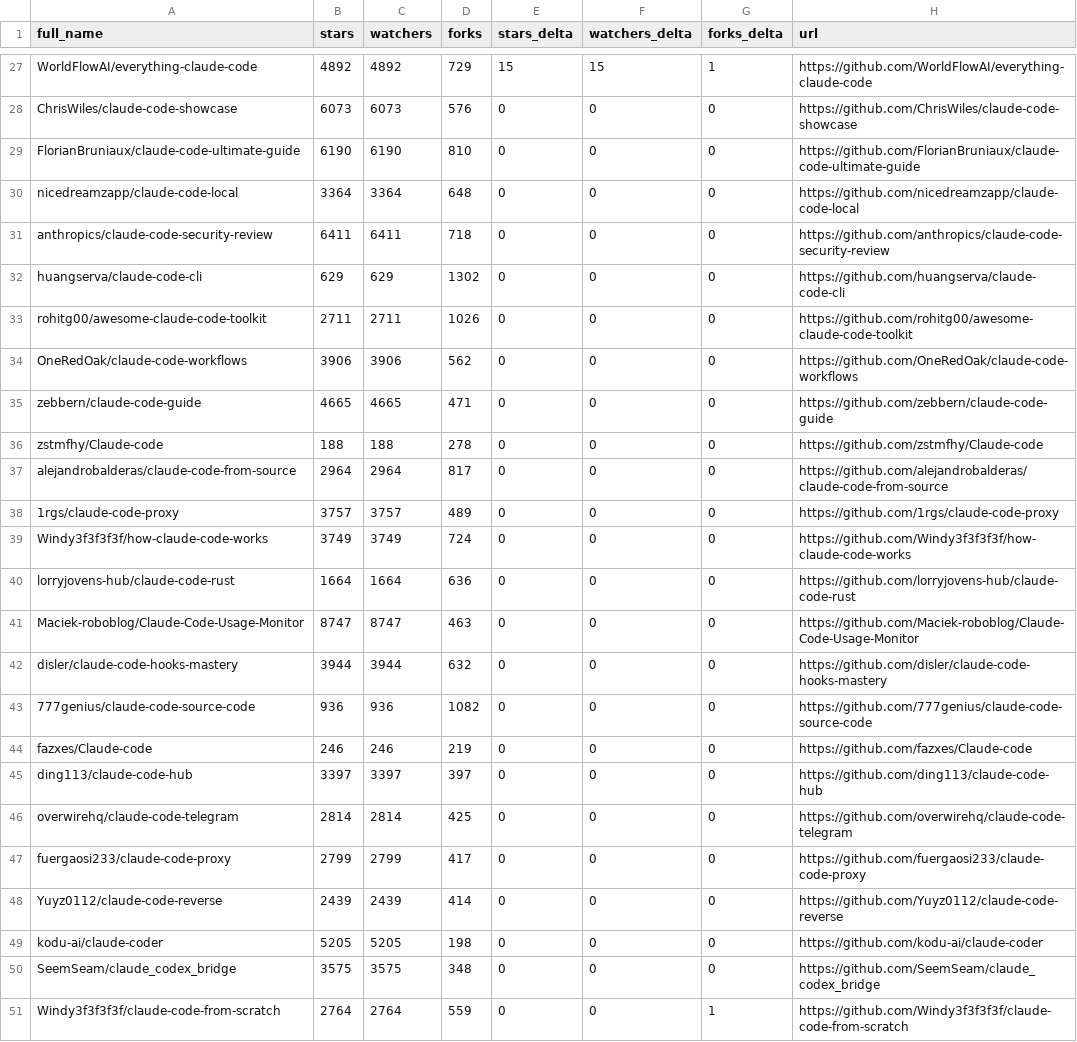
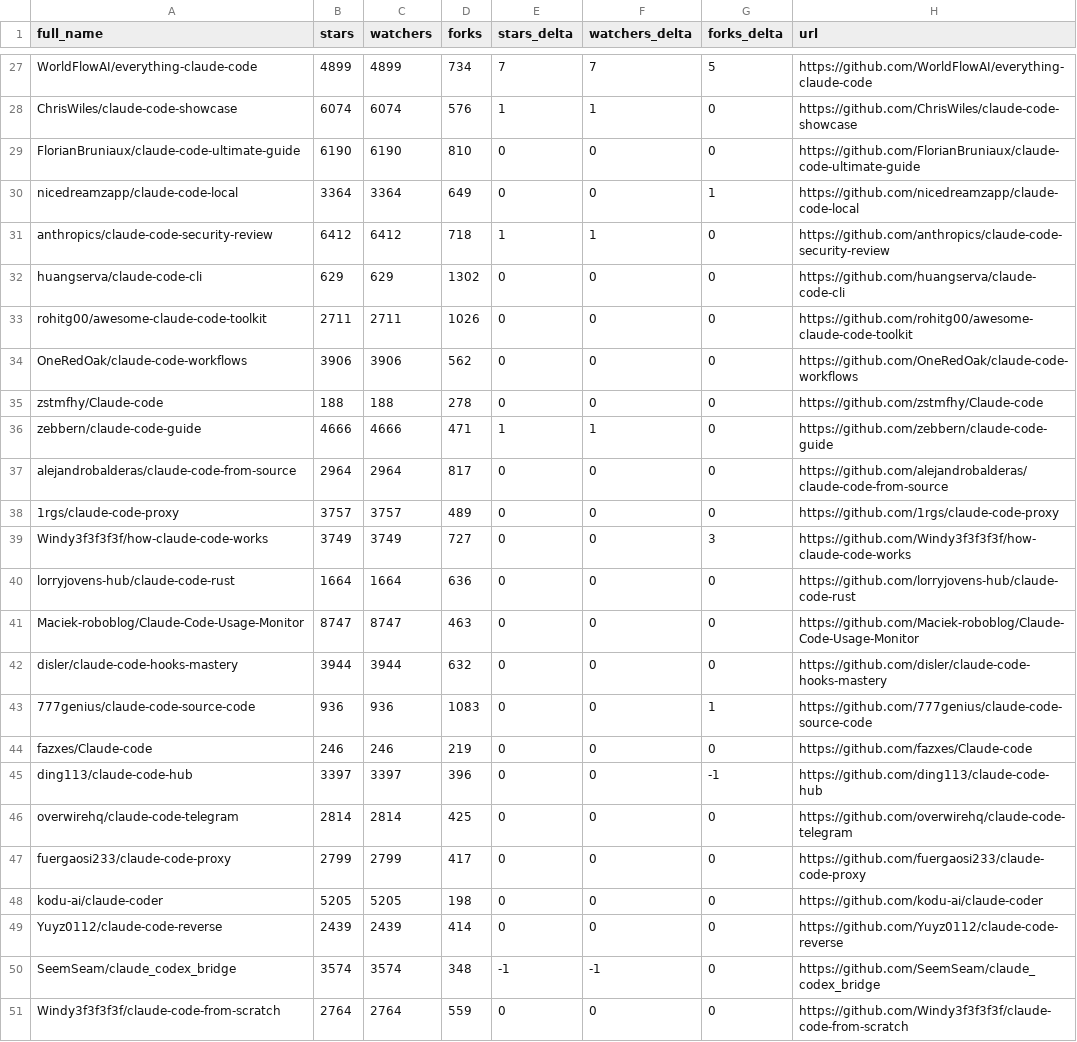
Before and after one commit to rohitbhintade/awesome-claude-code, a CSV file: data/repo-ticker.csv, drawn as a sheet; only a part is shown, gaps mark what is left out; removed rows and columns are numbered as before the commit, all else as after; the diff covers the shown part only; the diff names each change by its address in the sheet, - before the commit and + after, or states it on an @@ line.

```diff
--- a/data/repo-ticker.csv
+++ b/data/repo-ticker.csv
-B27 (stars): 4892
+B27 (stars): 4899
-C27 (watchers): 4892
+C27 (watchers): 4899
-D27 (forks): 729
+D27 (forks): 734
-E27 (stars_delta): 15
+E27 (stars_delta): 7
-F27 (watchers_delta): 15
+F27 (watchers_delta): 7
-G27 (forks_delta): 1
+G27 (forks_delta): 5
-B28 (stars): 6073
+B28 (stars): 6074
-C28 (watchers): 6073
+C28 (watchers): 6074
-E28 (stars_delta): 0
+E28 (stars_delta): 1
-F28 (watchers_delta): 0
+F28 (watchers_delta): 1
-D30 (forks): 648
+D30 (forks): 649
-G30 (forks_delta): 0
+G30 (forks_delta): 1
-B31 (stars): 6411
+B31 (stars): 6412
-C31 (watchers): 6411
+C31 (watchers): 6412
-E31 (stars_delta): 0
+E31 (stars_delta): 1
-F31 (watchers_delta): 0
+F31 (watchers_delta): 1
-row 35: zebbern/claude-code-guide | 4665 | 4665 | 471 | 0 | 0 | 0 | https://github.com/zebbern/claude-code-guide
+row 36: zebbern/claude-code-guide | 4666 | 4666 | 471 | 1 | 1 | 0 | https://github.com/zebbern/claude-code-guide
-D39 (forks): 724
+D39 (forks): 727
-G39 (forks_delta): 0
+G39 (forks_delta): 3
-D43 (forks): 1082
+D43 (forks): 1083
-G43 (forks_delta): 0
+G43 (forks_delta): 1
-D45 (forks): 397
+D45 (forks): 396
-G45 (forks_delta): 0
+G45 (forks_delta): -1
@@ row 49 moved to row 48: kodu-ai/claude-coder @@
-B50 (stars): 3575
+B50 (stars): 3574
-C50 (watchers): 3575
+C50 (watchers): 3574
-E50 (stars_delta): 0
+E50 (stars_delta): -1
-F50 (watchers_delta): 0
+F50 (watchers_delta): -1
-G51 (forks_delta): 1
+G51 (forks_delta): 0
```
Also changed, not shown: 3 added rows, 3 removed rows, 2 moved rows and 79 edited cells elsewhere in this file, 2 other files.
